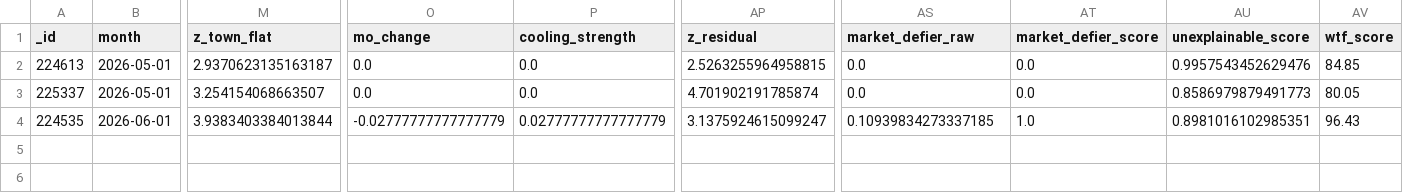
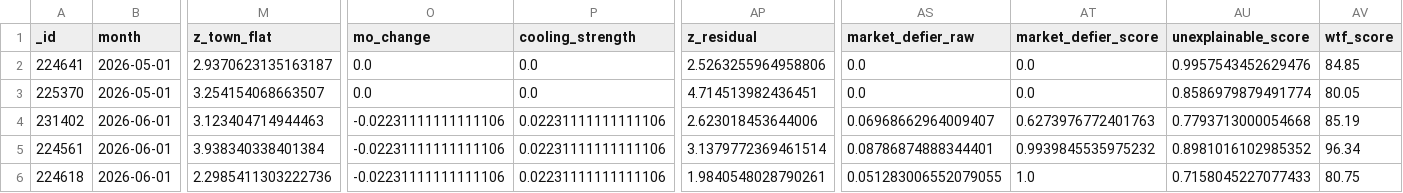
Before and after one commit to wongpeiting/alamak-flats, a CSV file: wtf_flats.csv, drawn as a sheet; only a part is shown, gaps mark what is left out; addresses are those after the commit; rows hold the shown columns only; the diff names each change by its address in the sheet, - before the commit and + after, or states it on an @@ line.

```diff
--- a/wtf_flats.csv
+++ b/wtf_flats.csv
-A2 (_id): 224613
+A2 (_id): 224641
-AP2 (z_residual): 2.5263255964958815
+AP2 (z_residual): 2.5263255964958806
-A3 (_id): 225337
+A3 (_id): 225370
-AP3 (z_residual): 4.701902191785874
+AP3 (z_residual): 4.714513982436451
-AU3 (unexplainable_score): 0.8586979879491773
+AU3 (unexplainable_score): 0.8586979879491774
+row 4: 231402 | 2026-06-01 | 3.123404714944463 | -0.02231111111111106 | 0.02231111111111106 | 2.623018453644006 | 0.06968662964009407 | 0.6273976772401763 | 0.7793713000054668 | 85.19
-A5 (_id): 224535
+A5 (_id): 224561
-M5 (z_town_flat): 3.9383403384013844
+M5 (z_town_flat): 3.938340338401384
-O5 (mo_change): -0.02777777777777779
+O5 (mo_change): -0.02231111111111106
-P5 (cooling_strength): 0.02777777777777779
+P5 (cooling_strength): 0.02231111111111106
-AP5 (z_residual): 3.1375924615099247
+AP5 (z_residual): 3.1379772369461514
-AS5 (market_defier_raw): 0.10939834273337185
+AS5 (market_defier_raw): 0.08786874888344401
-AT5 (market_defier_score): 1.0
+AT5 (market_defier_score): 0.9939845535975232
-AU5 (unexplainable_score): 0.8981016102985351
+AU5 (unexplainable_score): 0.8981016102985352
-AV5 (wtf_score): 96.43
+AV5 (wtf_score): 96.34
+row 6: 224618 | 2026-06-01 | 2.2985411303222736 | -0.02231111111111106 | 0.02231111111111106 | 1.9840548028790261 | 0.051283006552079055 | 1.0 | 0.7158045227077433 | 80.75
```
Also changed, not shown: 1 other file.
